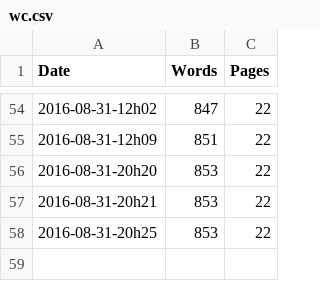
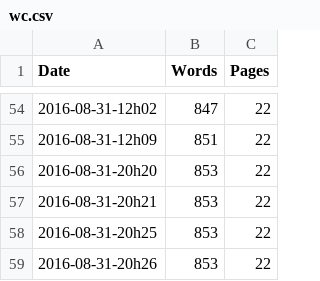
Before and after one commit to rreece/markdown-memo, a CSV file: wordcount/wc.csv, drawn as a sheet; only a part is shown, gaps mark what is left out.

```diff
--- a/wordcount/wc.csv
+++ b/wordcount/wc.csv
@@ -58 +58,2 @@ Date,Words,Pages
 2016-08-31-20h25,      853,    22
+2016-08-31-20h26,      853,    22
```
Also changed, not shown: 3 other files.
